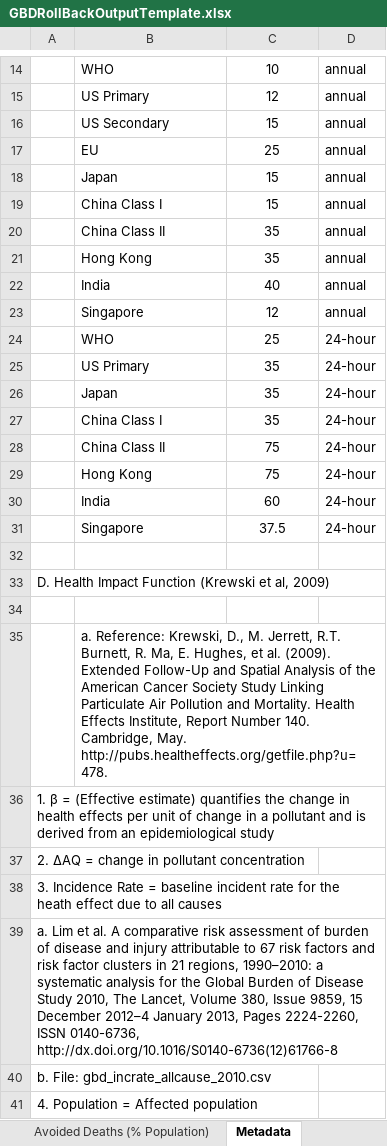
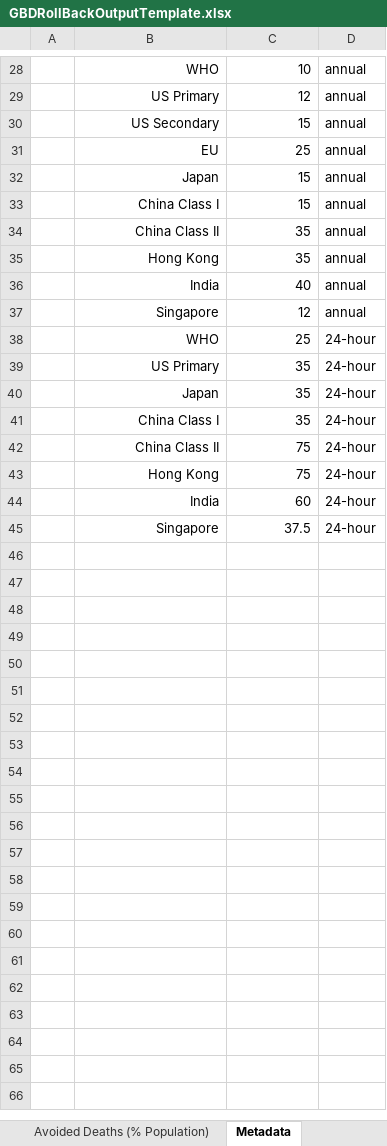
Before and after one commit to BenMAPCE/BenMAP-CE, an Excel workbook: BenMAP/Tools/GBDRollBackOutputTemplate.xlsx, sheet Metadata, drawn as a sheet; only a part is shown, gaps mark what is left out; values as stored, in another font and other column widths than the file's, no borders; charts and pictures not drawn; removed rows and columns are numbered as before the commit, all else as after; the diff covers the shown part only; the diff names each change by its address in the sheet, - before the commit and + after, or states it on an @@ line.

Commit message:
benmap-142 updated metadata tab

```diff
--- a/BenMAP/Tools/GBDRollBackOutputTemplate.xlsx (sheet Metadata)
+++ b/BenMAP/Tools/GBDRollBackOutputTemplate.xlsx (sheet Metadata)
-B28:B45 alignment: left
+B28:B45 alignment: right
-C28:C45 alignment: center
+C28:C45 alignment: right
-row 32: (empty)
-row 33: D. Health Impact Function (Krewski et al, 2009)
-row 34: (empty)
-row 35:  | a. Reference: Krewski, D., M. Jerrett, R.T. Burnett, R. Ma, E. Hughes, et al. (2009). Extended Follow-Up and Spatial Analysis of the American Cancer Society Study Linking Particulate Air Pollution and Mortality. Health Effects Institute, Report Number 140. Cambridge, May. http://pubs.healtheffects.org/getfile.php?u=478.
-row 36: 1. β = (Effective estimate) quantifies the change in health effects per unit of change in a pollutant and is derived from an epidemiological study
-row 37: 2. ΔAQ = change in pollutant concentration
-row 38: 3. Incidence Rate = baseline incident rate for the heath effect due to all causes
-row 39: a. Lim et al. A comparative risk assessment of burden of disease and injury attributable to 67 risk factors and risk factor clusters in 21 regions, 1990–2010: a systematic analysis for the Global Burden of Disease Study 2010, The Lancet, Volume 380, Issue 9859, 15 December 2012–4 January 2013, Pages 2224-2260, ISSN 0140-6736, http://dx.doi.org/10.1016/S0140-6736(12)61766-8
-row 40: b. File: gbd_incrate_allcause_2010.csv
-row 41: 4. Population = Affected population
```
Also changed, not shown: 14 added rows, 3 removed rows, 11 edited cells and cell formats elsewhere in this sheet, charts or pictures.
